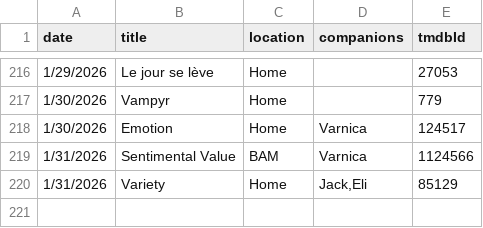
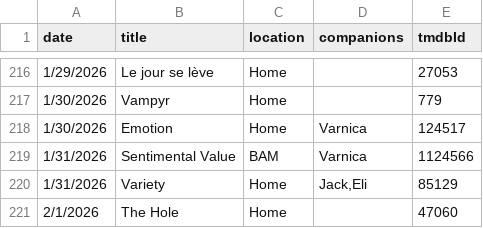
Before and after one commit to shreshthkhilani/s4s-filmstruck, a CSV file: data/log.csv, drawn as a sheet; only a part is shown, gaps mark what is left out.

```diff
--- a/data/log.csv
+++ b/data/log.csv
@@ -220 +220,2 @@ date,title,location,companions,tmdbId
 1/31/2026,Variety,Home,"Jack,Eli",85129
+2/1/2026,The Hole,Home,,47060
```
Also changed, not shown: data/films.csv, data/stats.csv.
